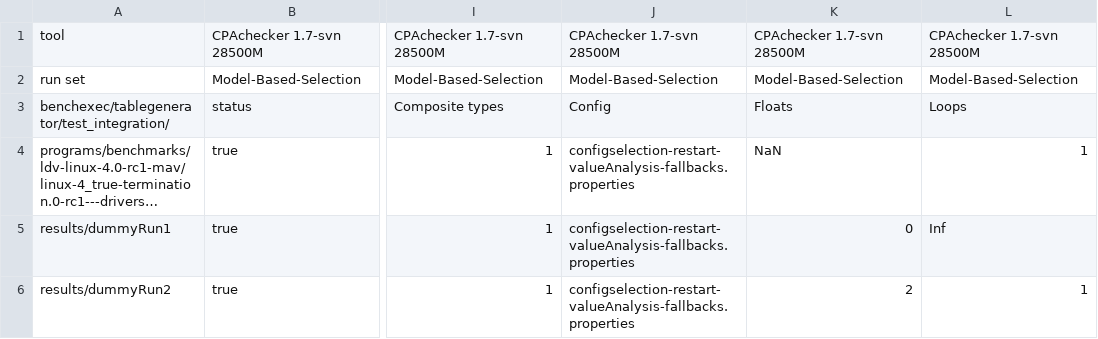
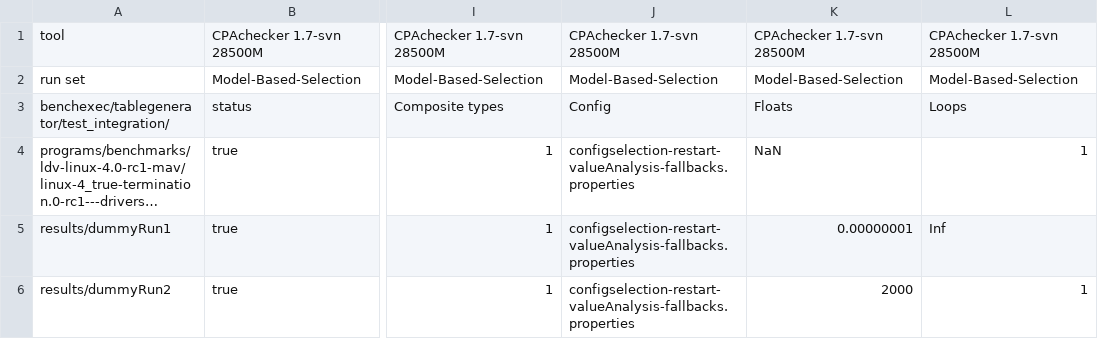
Before and after one commit to sosy-lab/benchexec, a CSV file: benchexec/tablegenerator/test_integration/expected/nan_and_inf.csv, drawn as a sheet; only a part is shown, gaps mark what is left out; long unchanged cells end in …; the diff names each change by its address in the sheet, - before the commit and + after, or states it on an @@ line.

Commit message:
Add a heuristic for sizing of columns in react-table
We measure the maximal number of characters (including title)
and multiply it with some magic number.
Hopefully this is good enough for #492,
at least it is better than the current state.

```diff
--- a/benchexec/tablegenerator/test_integration/expected/nan_and_inf.csv
+++ b/benchexec/tablegenerator/test_integration/expected/nan_and_inf.csv
-K5: 0
+K5: 0.00000001
-K6: 2
+K6: 2000
```
Also changed, not shown: 57 other files.
